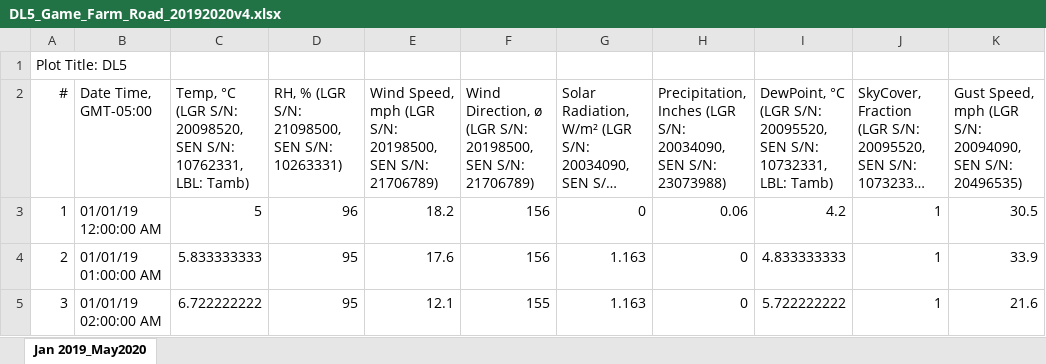
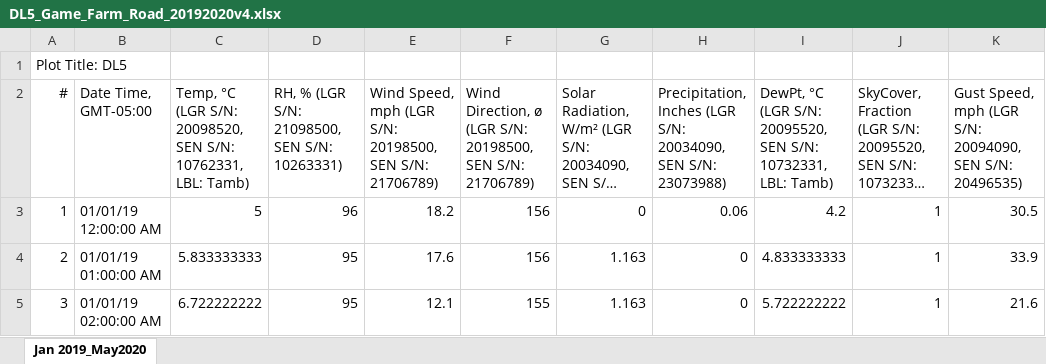
Before and after one commit to kastnerp/CampusMicroclimateAndWeather, an Excel workbook: DL5_Game_Farm_Road_20192020v4.xlsx, sheet Jan 2019_May2020, drawn as a sheet; only a part is shown; long unchanged cells end in …; values as stored, in another font and other column widths than the file's, no borders; the diff names each change by its address in the sheet, - before the commit and + after, or states it on an @@ line.

```diff
--- a/DL5_Game_Farm_Road_20192020v4.xlsx (sheet Jan 2019_May2020)
+++ b/DL5_Game_Farm_Road_20192020v4.xlsx (sheet Jan 2019_May2020)
-I2: DewPoint, °C (LGR…
+I2: DewPt, °C (LGR…
```
Also changed, not shown: 2 other files.
